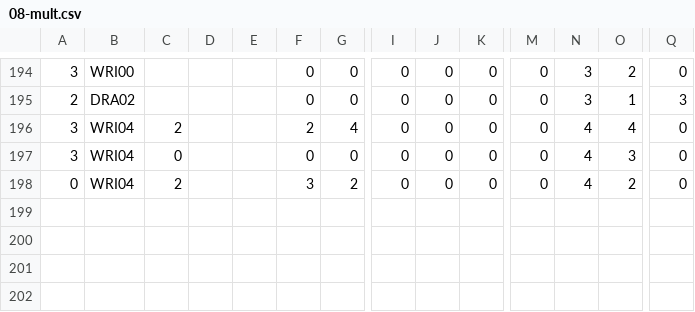
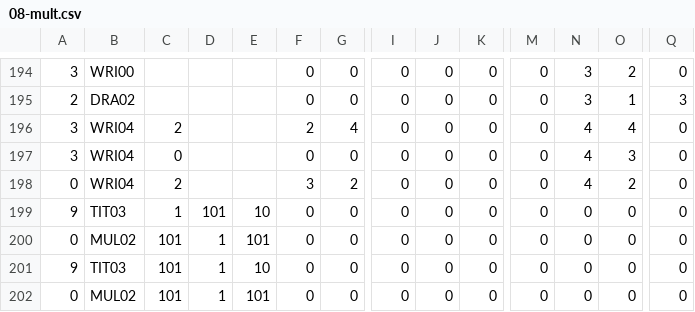
Before and after one commit to jforget/perl-Arithmetic-PaperAndPencil, a CSV file: xt/data/08-mult.csv, drawn as a sheet; only a part is shown, gaps mark what is left out; rows hold the shown columns only; the diff names each change by its address in the sheet, - before the commit and + after, or states it on an @@ line.

```diff
--- a/xt/data/08-mult.csv
+++ b/xt/data/08-mult.csv
+row 199: 9 | TIT03 | 1 | 101 | 10 | 0 | 0 | 0 | 0 | 0 | 0 | 0 | 0 | 0
+row 200: 0 | MUL02 | 101 | 1 | 101 | 0 | 0 | 0 | 0 | 0 | 0 | 0 | 0 | 0
+row 201: 9 | TIT03 | 101 | 1 | 10 | 0 | 0 | 0 | 0 | 0 | 0 | 0 | 0 | 0
+row 202: 0 | MUL02 | 101 | 1 | 101 | 0 | 0 | 0 | 0 | 0 | 0 | 0 | 0 | 0
```
Also changed, not shown: 3 other files.
